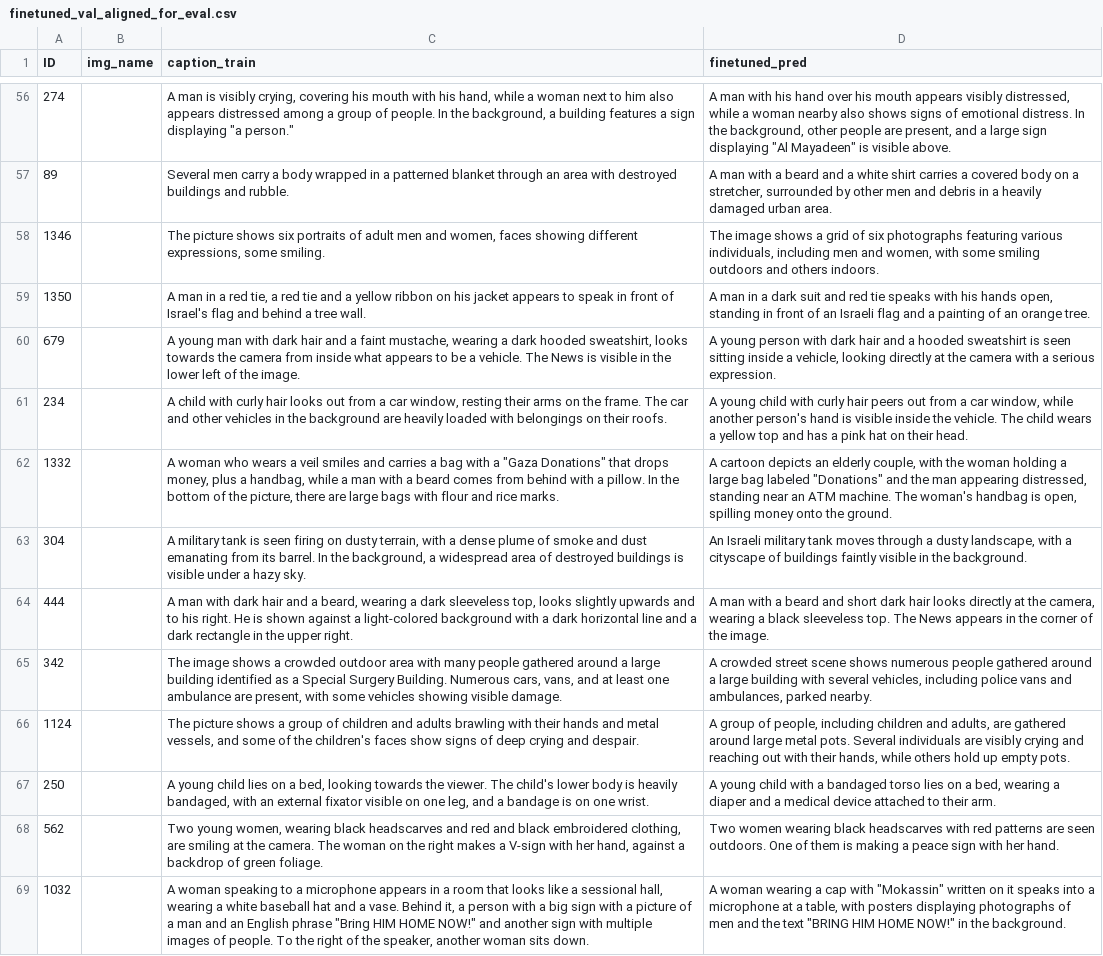
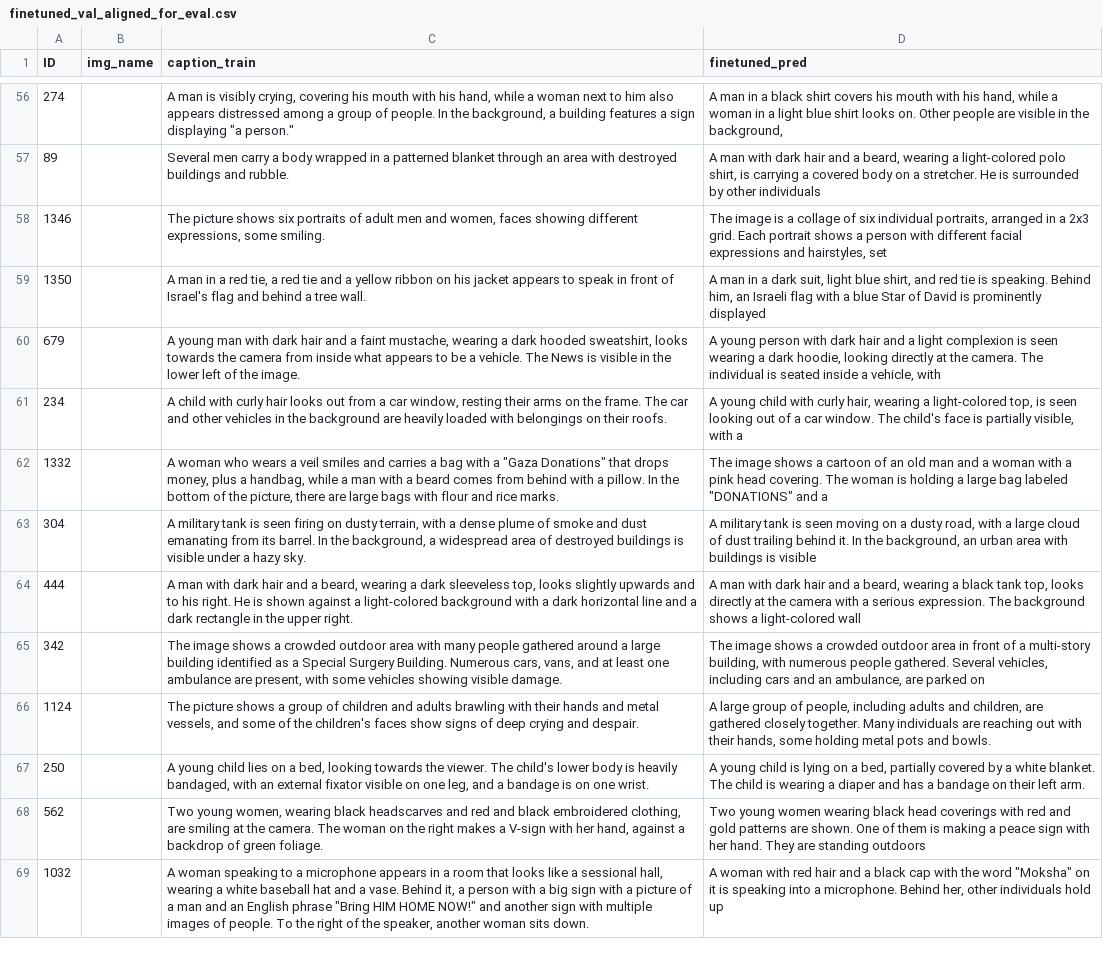
Before and after one commit to aelkhate/Image_captioning_Israeli_gaza_conflict, a CSV file: outputs/finetuned_val_aligned_for_eval.csv, drawn as a sheet; only a part is shown, gaps mark what is left out; the diff covers the shown part only; the diff names each change by its address in the sheet, - before the commit and + after, or states it on an @@ line.

```diff
--- a/outputs/finetuned_val_aligned_for_eval.csv
+++ b/outputs/finetuned_val_aligned_for_eval.csv
-D56 (finetuned_pred): A man with his hand over his mouth appears visibly distressed, while a woman nearby also shows signs of emotional distress. In the background, other people are present, and a large sign displaying "Al Mayadeen" is visible above.
+D56 (finetuned_pred): A man in a black shirt covers his mouth with his hand, while a woman in a light blue shirt looks on. Other people are visible in the background,
-D57 (finetuned_pred): …man with a beard and a white shirt carries a covered body on a stretcher, surrounded by other men and debris in a heavily damaged urban area.
+D57 (finetuned_pred): …man with dark hair and a beard, wearing a light-colored polo shirt, is carrying a covered body on a stretcher. He is surrounded by other individuals
-D58 (finetuned_pred): The image shows a grid of six photographs featuring various individuals, including men and women, with some smiling outdoors and others indoors.
+D58 (finetuned_pred): The image is a collage of six individual portraits, arranged in a 2x3 grid. Each portrait shows a person with different facial expressions and hairstyles, set
-D59 (finetuned_pred): …a dark suit and red tie speaks with his hands open, standing in front of an Israeli flag and a painting of an orange tree.
+D59 (finetuned_pred): …a dark suit, light blue shirt, and red tie is speaking. Behind him, an Israeli flag with a blue Star of David is prominently displayed
-D60 (finetuned_pred): …and a hooded sweatshirt is seen sitting inside a vehicle, looking directly at the camera with a serious expression.
+D60 (finetuned_pred): …and a light complexion is seen wearing a dark hoodie, looking directly at the camera. The individual is seated inside a vehicle, with
-D61 (finetuned_pred): …with curly hair peers out from a car window, while another person's hand is visible inside the vehicle. The child wears a yellow top and has a pink hat on their head.
+D61 (finetuned_pred): …with curly hair, wearing a light-colored top, is seen looking out of a car window. The child's face is partially visible, with a
-D62 (finetuned_pred): A cartoon depicts an elderly couple, with the woman holding a large bag labeled "Donations" and the man appearing distressed, standing near an ATM machine. The woman's handbag is open, spilling money onto the ground.
+D62 (finetuned_pred): The image shows a cartoon of an old man and a woman with a pink head covering. The woman is holding a large bag labeled "DONATIONS" and a
-D63 (finetuned_pred): An Israeli military tank moves through a dusty landscape, with a cityscape of buildings faintly visible in the background.
+D63 (finetuned_pred): A military tank is seen moving on a dusty road, with a large cloud of dust trailing behind it. In the background, an urban area with buildings is visible
-D64 (finetuned_pred): …man with a beard and short dark hair looks directly at the camera, wearing a black sleeveless top. The News appears in the corner of the image.
+D64 (finetuned_pred): …man with dark hair and a beard, wearing a black tank top, looks directly at the camera with a serious expression. The background shows a light-colored wall
-D65 (finetuned_pred): A crowded street scene shows numerous people gathered around a large building with several vehicles, including police vans and ambulances, parked nearby.
+D65 (finetuned_pred): The image shows a crowded outdoor area in front of a multi-story building, with numerous people gathered. Several vehicles, including cars and an ambulance, are parked on
-D66 (finetuned_pred): A group of people, including children and adults, are gathered around large metal pots. Several individuals are visibly crying and reaching out with their hands, while others hold up empty pots.
+D66 (finetuned_pred): A large group of people, including adults and children, are gathered closely together. Many individuals are reaching out with their hands, some holding metal pots and bowls.
-D67 (finetuned_pred): …young child with a bandaged torso lies on a bed, wearing a diaper and a medical device attached to their arm.
+D67 (finetuned_pred): …young child is lying on a bed, partially covered by a white blanket. The child is wearing a diaper and has a bandage on their left arm.
-D68 (finetuned_pred): Two women wearing black headscarves with red patterns are seen outdoors. One of them is making a peace sign with her hand.
+D68 (finetuned_pred): Two young women wearing black head coverings with red and gold patterns are shown. One of them is making a peace sign with her hand. They are standing outdoors
-D69 (finetuned_pred): A woman wearing a cap with "Mokassin" written on it speaks into a microphone at a table, with posters displaying photographs of men and the text "BRING HIM HOME NOW!" in the background.
+D69 (finetuned_pred): A woman with red hair and a black cap with the word "Moksha" on it is speaking into a microphone. Behind her, other individuals hold up
```
Also changed, not shown: 118 edited cells elsewhere in this file, outputs/finetuned_val_predictions.csv, outputs/qualitative_15_samples.csv, 26 other files.
